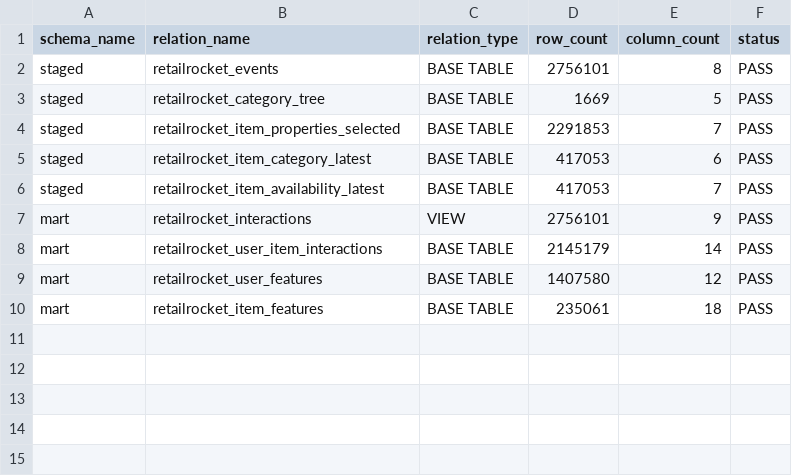
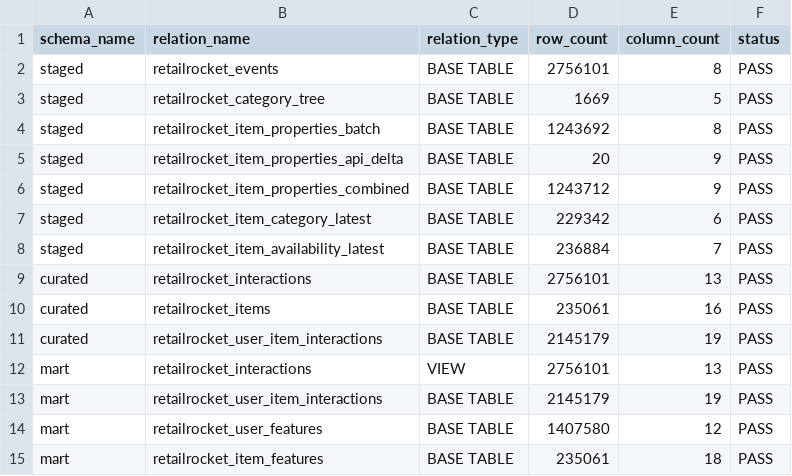
Before and after one commit to jkjitendra/recomart-pipeline, a CSV file: reports/retailrocket_duckdb_load_summary.csv, drawn as a sheet.

```diff
--- a/reports/retailrocket_duckdb_load_summary.csv
+++ b/reports/retailrocket_duckdb_load_summary.csv
@@ -3,7 +3,12 @@ staged,retailrocket_events,BASE TABLE,2756101,8,PASS
 staged,retailrocket_category_tree,BASE TABLE,1669,5,PASS
-staged,retailrocket_item_properties_selected,BASE TABLE,2291853,7,PASS
-staged,retailrocket_item_category_latest,BASE TABLE,417053,6,PASS
-staged,retailrocket_item_availability_latest,BASE TABLE,417053,7,PASS
-mart,retailrocket_interactions,VIEW,2756101,9,PASS
-mart,retailrocket_user_item_interactions,BASE TABLE,2145179,14,PASS
+staged,retailrocket_item_properties_batch,BASE TABLE,1243692,8,PASS
+staged,retailrocket_item_properties_api_delta,BASE TABLE,20,9,PASS
+staged,retailrocket_item_properties_combined,BASE TABLE,1243712,9,PASS
+staged,retailrocket_item_category_latest,BASE TABLE,229342,6,PASS
+staged,retailrocket_item_availability_latest,BASE TABLE,236884,7,PASS
+curated,retailrocket_interactions,BASE TABLE,2756101,13,PASS
+curated,retailrocket_items,BASE TABLE,235061,16,PASS
+curated,retailrocket_user_item_interactions,BASE TABLE,2145179,19,PASS
+mart,retailrocket_interactions,VIEW,2756101,13,PASS
+mart,retailrocket_user_item_interactions,BASE TABLE,2145179,19,PASS
 mart,retailrocket_user_features,BASE TABLE,1407580,12,PASS
```
Also changed, not shown: reports/data_quality/retailrocket_staged_validation_report.csv, reports/retailrocket_feature_summary.csv, 16 other files.
